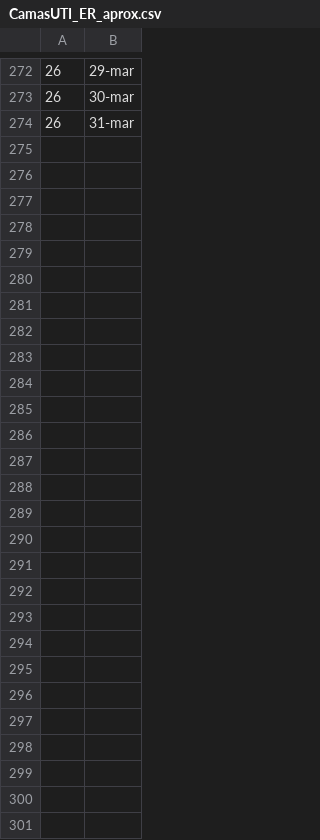
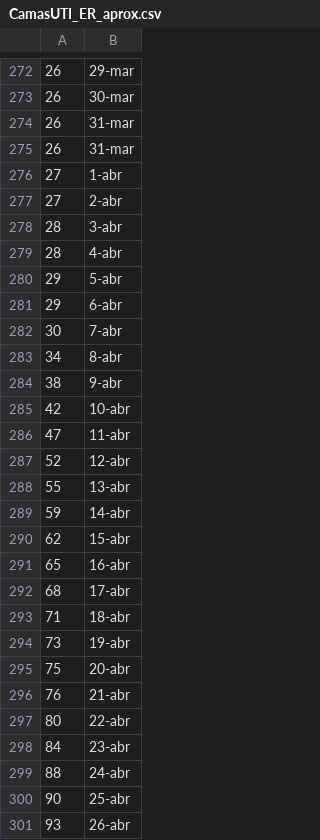
Before and after one commit to Repastero/GeoCOVID-19-tools, a CSV file: datos/pmuc/CamasUTI_ER_aprox.csv, drawn as a sheet; only a part is shown, gaps mark what is left out.

Commit message:
Update CamasUTI_ER_aprox.csv

```diff
--- a/datos/pmuc/CamasUTI_ER_aprox.csv
+++ b/datos/pmuc/CamasUTI_ER_aprox.csv
@@ -274 +274,28 @@
 26;31-mar
+26;31-mar
+27;1-abr
+27;2-abr
+28;3-abr
+28;4-abr
+29;5-abr
+29;6-abr
+30;7-abr
+34;8-abr
+38;9-abr
+42;10-abr
+47;11-abr
+52;12-abr
+55;13-abr
+59;14-abr
+62;15-abr
+65;16-abr
+68;17-abr
+71;18-abr
+73;19-abr
+75;20-abr
+76;21-abr
+80;22-abr
+84;23-abr
+88;24-abr
+90;25-abr
+93;26-abr
```
